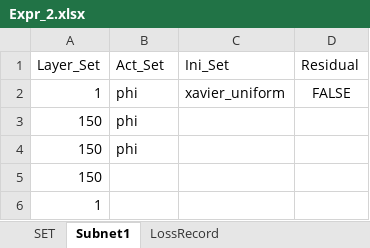
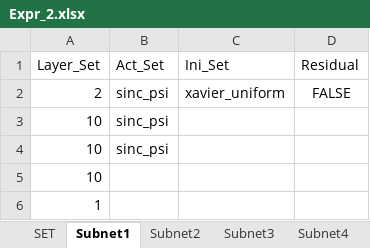
Before and after one commit to liangaomng/lulu_ms1, an Excel workbook: Expr2d/Expr_2.xlsx, sheet Subnet1, drawn as a sheet; values as stored, in another font and other column widths than the file's, no borders; removed rows and columns are numbered as before the commit, all else as after; the diff names each change by its address in the sheet, - before the commit and + after, or states it on an @@ line.

```diff
--- a/Expr2d/Expr_2.xlsx (sheet Subnet1)
+++ b/Expr2d/Expr_2.xlsx (sheet Subnet1)
+sheet tab: Subnet2
+sheet tab: Subnet3
+sheet tab: Subnet4
-A2 (Layer_Set): 1
+A2 (Layer_Set): 2
-B2 (Act_Set): phi
+B2 (Act_Set): sinc_psi
-row 3: 150 | phi
-row 4: 150 | phi
+row 3: 10 | sinc_psi
+row 4: 10 | sinc_psi
-A5 (Layer_Set): 150
+A5 (Layer_Set): 10
```
Also changed, not shown: sheet LossRecord, sheet SET, Expr1d/Expr_1.xlsx, 8 other files.
